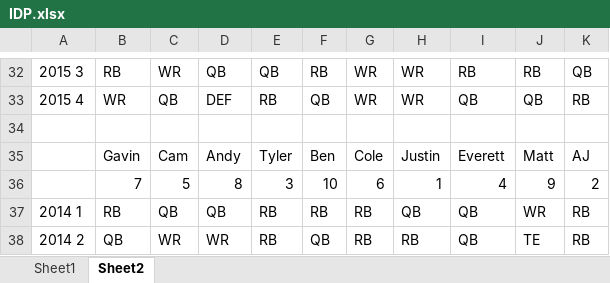
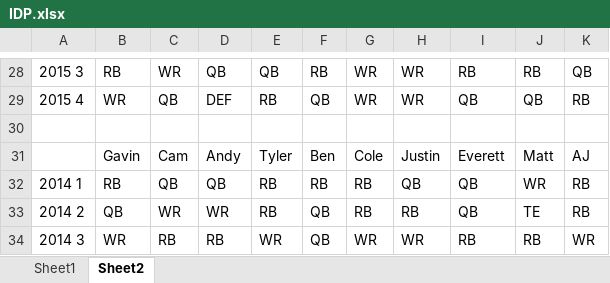
Before and after one commit to tylerjaquish3/ffb, an Excel workbook: research/IDP.xlsx, sheet Sheet2, drawn as a sheet; only a part is shown, gaps mark what is left out; the shorter side is filled out with more unchanged rows; values as stored, in another font and other column widths than the file's, no borders; the diff covers the shown part only; the diff names each change by its address in the sheet, - before the commit and + after, or states it on an @@ line.

```diff
--- a/research/IDP.xlsx (sheet Sheet2)
+++ b/research/IDP.xlsx (sheet Sheet2)
-row 36:  | 7 | 5 | 8 | 3 | 10 | 6 | 1 | 4 | 9 | 2
```
Also changed, not shown: 8 removed rows and 3 edited cells elsewhere in this sheet, 4 other files.
